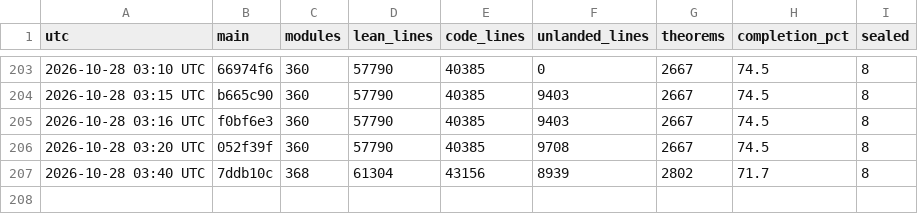
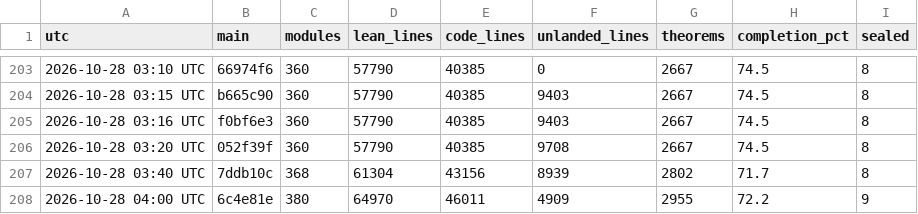
Before and after one commit to aravindkarthigeyan/KAM-dev, a CSV file: docs/campaign/history.csv, drawn as a sheet; only a part is shown, gaps mark what is left out.

```diff
--- a/docs/campaign/history.csv
+++ b/docs/campaign/history.csv
@@ -207 +207,2 @@ utc,main,modules,lean_lines,code_lines,unlanded_lines,theorems,completion_pct,se
 2026-10-28 03:40 UTC,7ddb10c,368,61304,43156,8939,2802,71.7,8
+2026-10-28 04:00 UTC,6c4e81e,380,64970,46011,4909,2955,72.2,9
```
Also changed, not shown: 1 other file.
